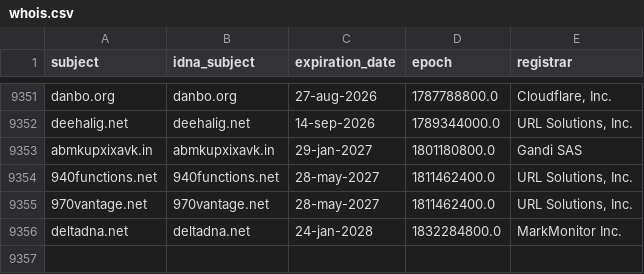
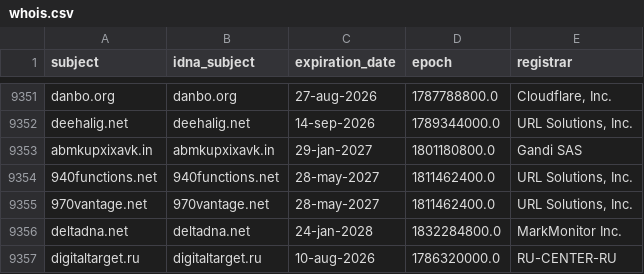
Before and after one commit to Ultimate-Hosts-Blacklist/hostsVN, a CSV file: .pyfunceble/whois.csv, drawn as a sheet; only a part is shown, gaps mark what is left out; the diff names each change by its address in the sheet, - before the commit and + after, or states it on an @@ line.

```diff
--- a/.pyfunceble/whois.csv
+++ b/.pyfunceble/whois.csv
+row 9357: digitaltarget.ru | digitaltarget.ru | 10-aug-2026 | 1786320000.0 | RU-CENTER-RU
```
Also changed, not shown: 10 other files.
